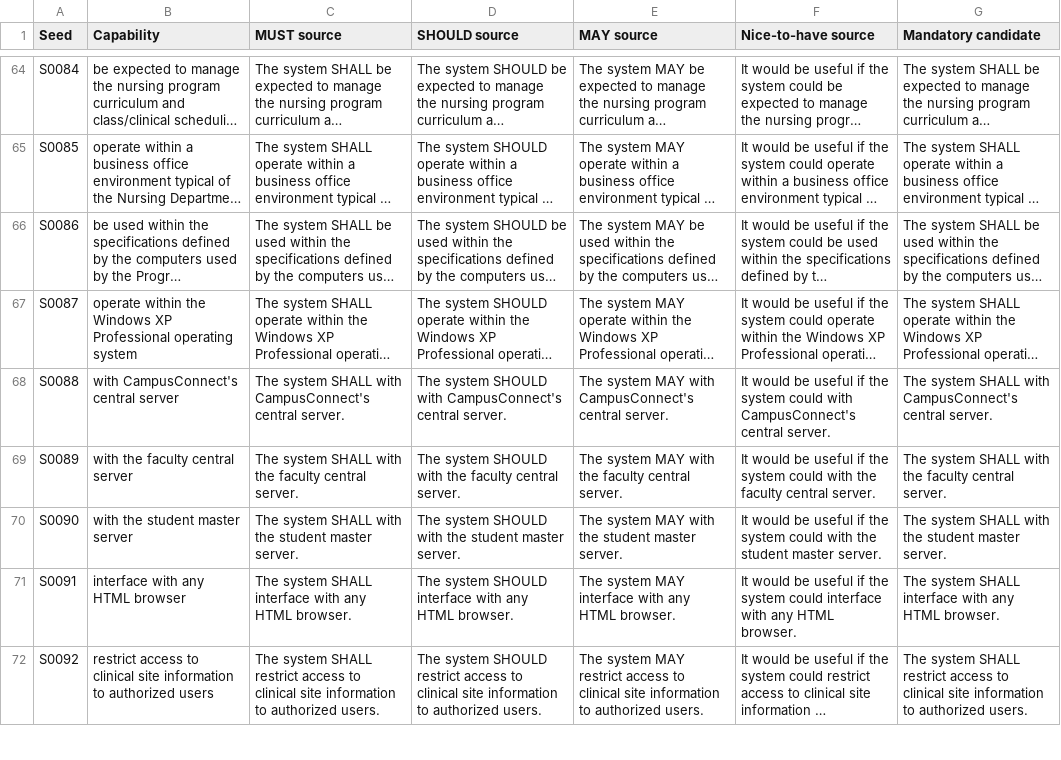
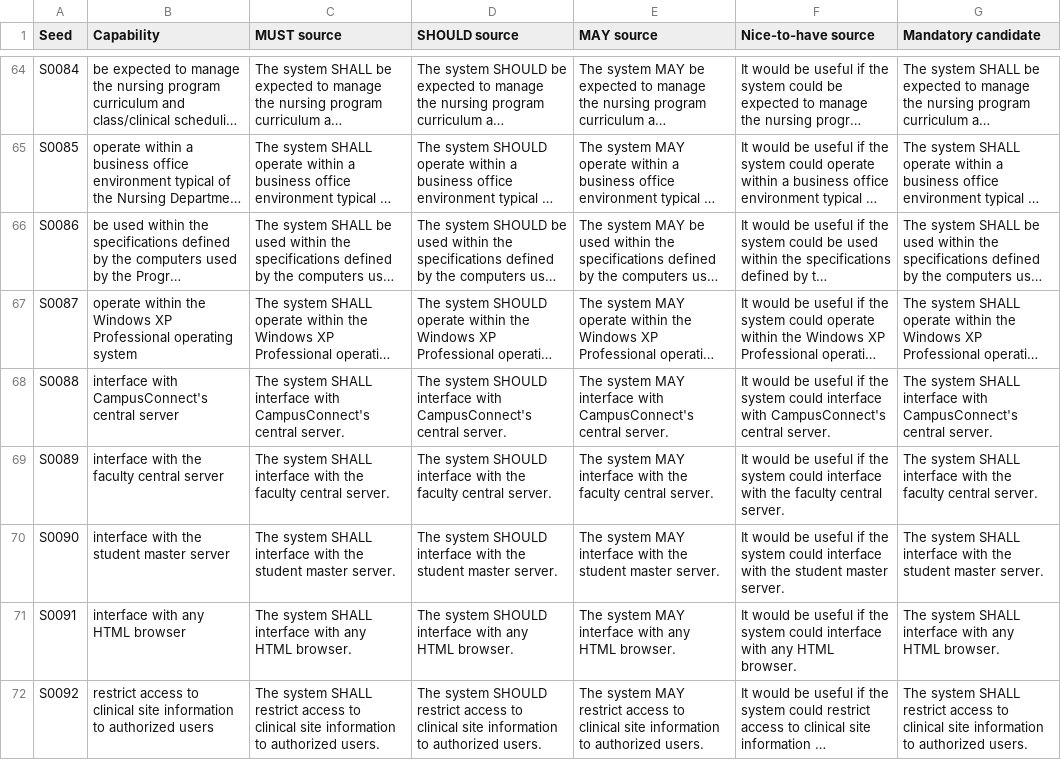
Before and after one commit to NicolasSchuler/re-uq, a CSV file: outputs/benchmark_statements_review_shall.csv, drawn as a sheet; only a part is shown, gaps mark what is left out; long unchanged cells end in …; the diff names each change by its address in the sheet, - before the commit and + after, or states it on an @@ line.

```diff
--- a/outputs/benchmark_statements_review_shall.csv
+++ b/outputs/benchmark_statements_review_shall.csv
-B68 (Capability): with CampusConnect's central server
+B68 (Capability): interface with CampusConnect's central server
-C68 (MUST source): …system SHALL with CampusConnect's…
+C68 (MUST source): …system SHALL interface with CampusConnect's…
-D68 (SHOULD source): …system SHOULD with CampusConnect's…
+D68 (SHOULD source): …system SHOULD interface with CampusConnect's…
-E68 (MAY source): …system MAY with CampusConnect's…
+E68 (MAY source): …system MAY interface with CampusConnect's…
-F68 (Nice-to-have source): …system could with CampusConnect's…
+F68 (Nice-to-have source): …system could interface with CampusConnect's…
-G68 (Mandatory candidate): …system SHALL with CampusConnect's…
+G68 (Mandatory candidate): …system SHALL interface with CampusConnect's…
-B69 (Capability): with the faculty central server
+B69 (Capability): interface with the faculty central server
-C69 (MUST source): …system SHALL with the…
+C69 (MUST source): …system SHALL interface with the…
-D69 (SHOULD source): …system SHOULD with the…
+D69 (SHOULD source): …system SHOULD interface with the…
-E69 (MAY source): …system MAY with the…
+E69 (MAY source): …system MAY interface with the…
-F69 (Nice-to-have source): …system could with the…
+F69 (Nice-to-have source): …system could interface with the…
-G69 (Mandatory candidate): …system SHALL with the…
+G69 (Mandatory candidate): …system SHALL interface with the…
-B70 (Capability): with the student master server
+B70 (Capability): interface with the student master server
-C70 (MUST source): …system SHALL with the…
+C70 (MUST source): …system SHALL interface with the…
-D70 (SHOULD source): …system SHOULD with the…
+D70 (SHOULD source): …system SHOULD interface with the…
-E70 (MAY source): …system MAY with the…
+E70 (MAY source): …system MAY interface with the…
-F70 (Nice-to-have source): …system could with the…
+F70 (Nice-to-have source): …system could interface with the…
-G70 (Mandatory candidate): …system SHALL with the…
+G70 (Mandatory candidate): …system SHALL interface with the…
```
Also changed, not shown: data/processed/benchmark_items.csv, data/processed/benchmark_items_shall.csv, 31 other files.
